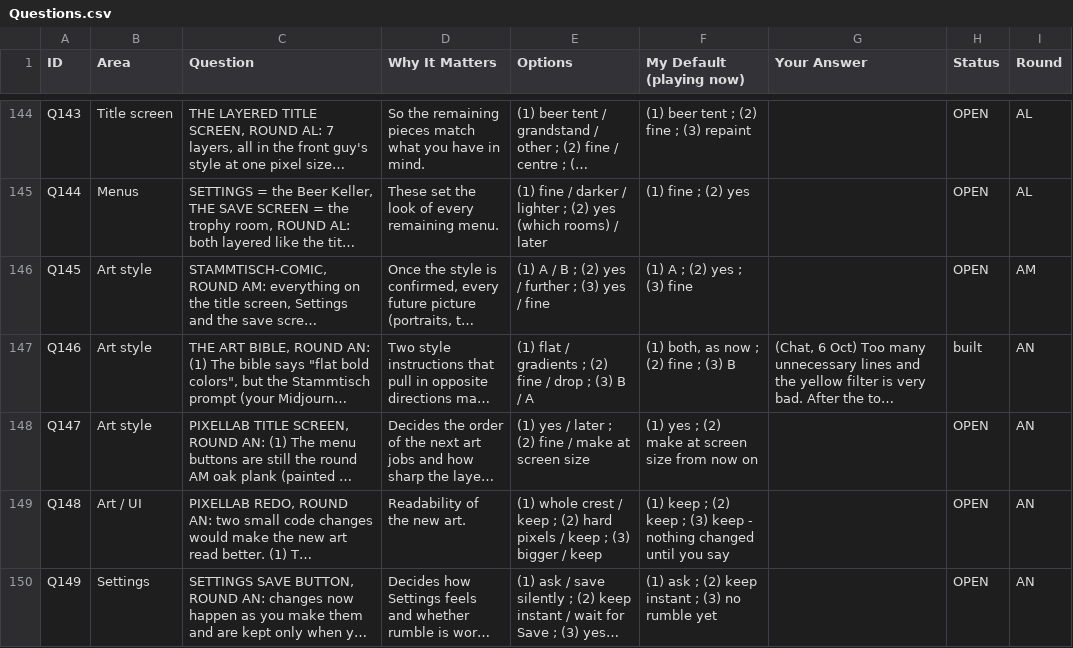
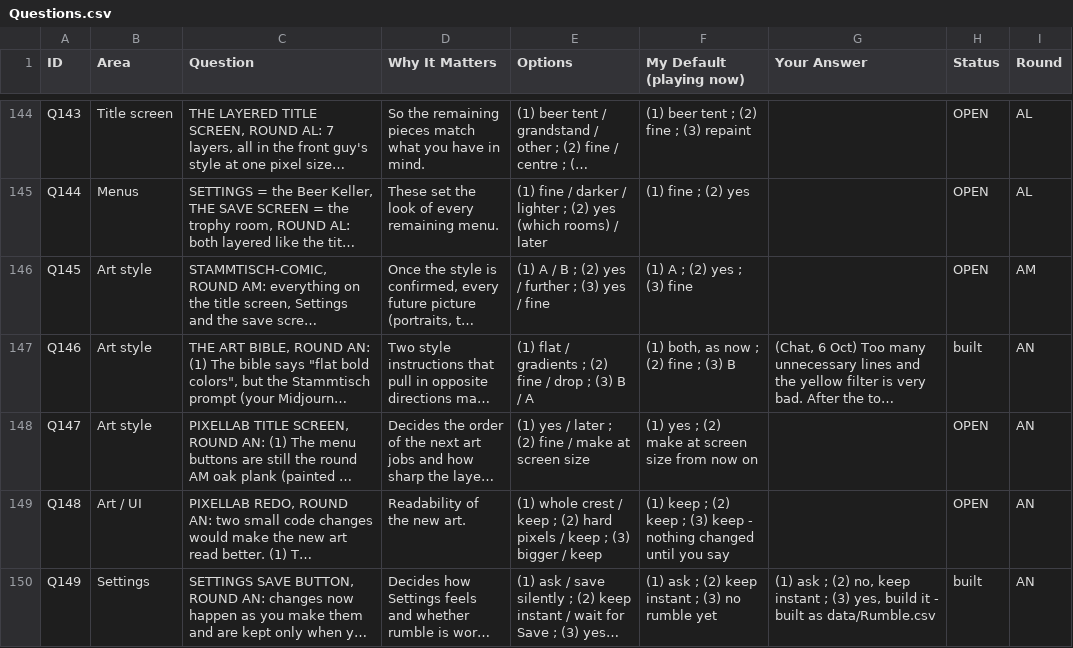
Before and after one commit to SchwartzAnthony/project_sb, a CSV file: data/Questions.csv, drawn as a sheet; only a part is shown, gaps mark what is left out; long unchanged cells end in …; the diff names each change by its address in the sheet, - before the commit and + after, or states it on an @@ line.

```diff
--- a/data/Questions.csv
+++ b/data/Questions.csv
-G150 (Your Answer): (empty)
+G150 (Your Answer): (1) ask ; (2) no, keep instant ; (3) yes, build it - built as data/Rumble.csv
-H150 (Status): OPEN
+H150 (Status): built
```
Also changed, not shown: 12 other files.
